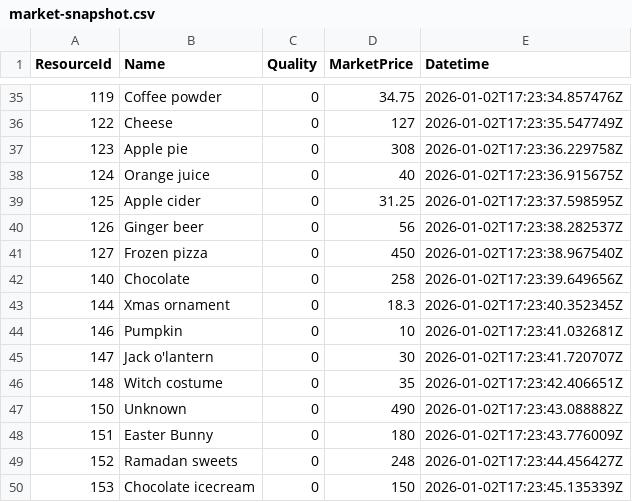
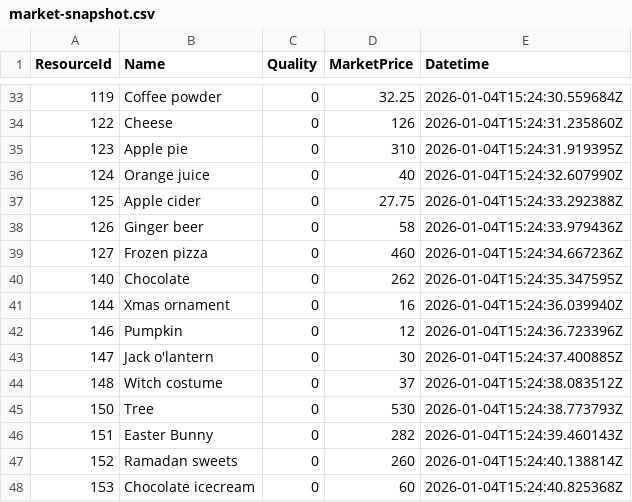
Before and after one commit to pssnyder/ccm-executive-dashboard, a CSV file: raw_data/misc/market-snapshot.csv, drawn as a sheet; only a part is shown, gaps mark what is left out; the diff covers the shown part only.

```diff
--- a/raw_data/misc/market-snapshot.csv
+++ b/raw_data/misc/market-snapshot.csv
@@ -35,16 +33,16 @@
-"119","Coffee powder","0","34.75","2026-01-02T17:23:34.857476Z"
-"122","Cheese","0","127","2026-01-02T17:23:35.547749Z"
-"123","Apple pie","0","308","2026-01-02T17:23:36.229758Z"
-"124","Orange juice","0","40","2026-01-02T17:23:36.915675Z"
-"125","Apple cider","0","31.25","2026-01-02T17:23:37.598595Z"
-"126","Ginger beer","0","56","2026-01-02T17:23:38.282537Z"
-"127","Frozen pizza","0","450","2026-01-02T17:23:38.967540Z"
-"140","Chocolate","0","258","2026-01-02T17:23:39.649656Z"
-"144","Xmas ornament","0","18.3","2026-01-02T17:23:40.352345Z"
-"146","Pumpkin","0","10","2026-01-02T17:23:41.032681Z"
-"147","Jack o'lantern","0","30","2026-01-02T17:23:41.720707Z"
-"148","Witch costume","0","35","2026-01-02T17:23:42.406651Z"
-"150","Unknown","0","490","2026-01-02T17:23:43.088882Z"
-"151","Easter Bunny","0","180","2026-01-02T17:23:43.776009Z"
-"152","Ramadan sweets","0","248","2026-01-02T17:23:44.456427Z"
-"153","Chocolate icecream","0","150","2026-01-02T17:23:45.135339Z"
+"119","Coffee powder","0","32.25","2026-01-04T15:24:30.559684Z"
+"122","Cheese","0","126","2026-01-04T15:24:31.235860Z"
+"123","Apple pie","0","310","2026-01-04T15:24:31.919395Z"
+"124","Orange juice","0","40","2026-01-04T15:24:32.607990Z"
+"125","Apple cider","0","27.75","2026-01-04T15:24:33.292388Z"
+"126","Ginger beer","0","58","2026-01-04T15:24:33.979436Z"
+"127","Frozen pizza","0","460","2026-01-04T15:24:34.667236Z"
+"140","Chocolate","0","262","2026-01-04T15:24:35.347595Z"
+"144","Xmas ornament","0","16","2026-01-04T15:24:36.039940Z"
+"146","Pumpkin","0","12","2026-01-04T15:24:36.723396Z"
+"147","Jack o'lantern","0","30","2026-01-04T15:24:37.400885Z"
+"148","Witch costume","0","37","2026-01-04T15:24:38.083512Z"
+"150","Tree","0","530","2026-01-04T15:24:38.773793Z"
+"151","Easter Bunny","0","282","2026-01-04T15:24:39.460143Z"
+"152","Ramadan sweets","0","260","2026-01-04T15:24:40.138814Z"
+"153","Chocolate icecream","0","60","2026-01-04T15:24:40.825368Z"
```
Also changed, not shown: 2 removed rows and 63 edited cells elsewhere in this file, raw_data/misc/retail-snapshot.csv.
